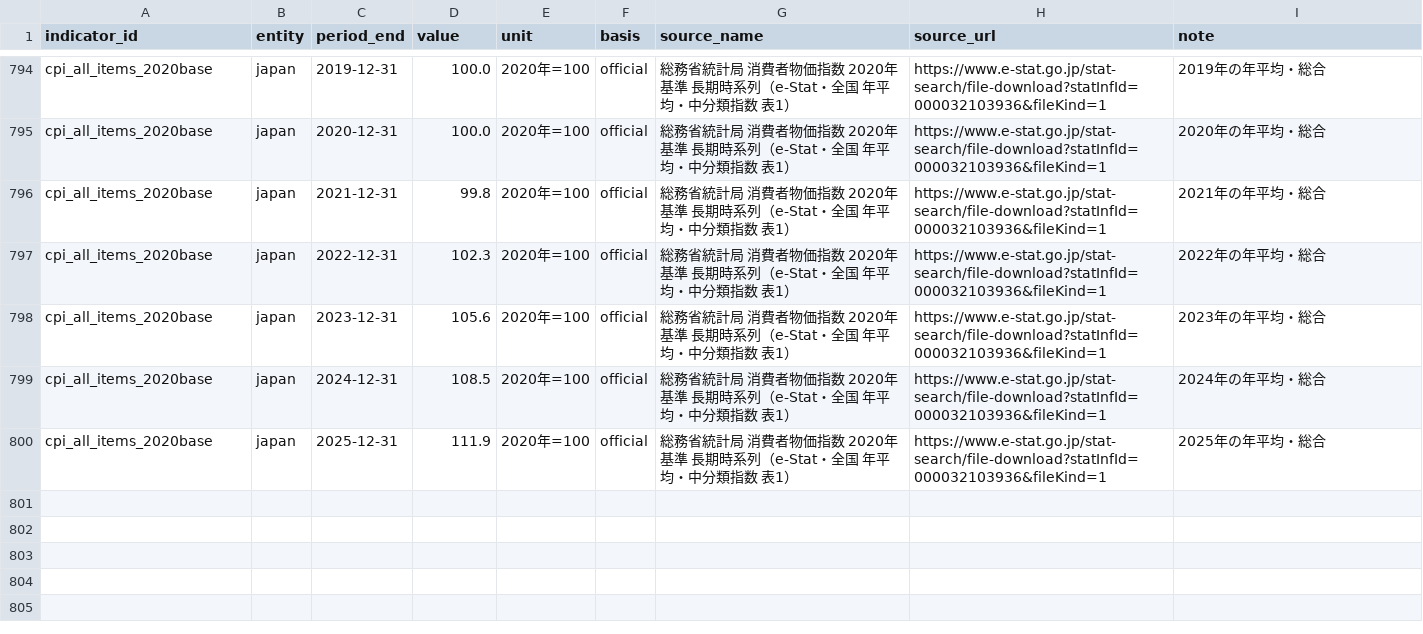
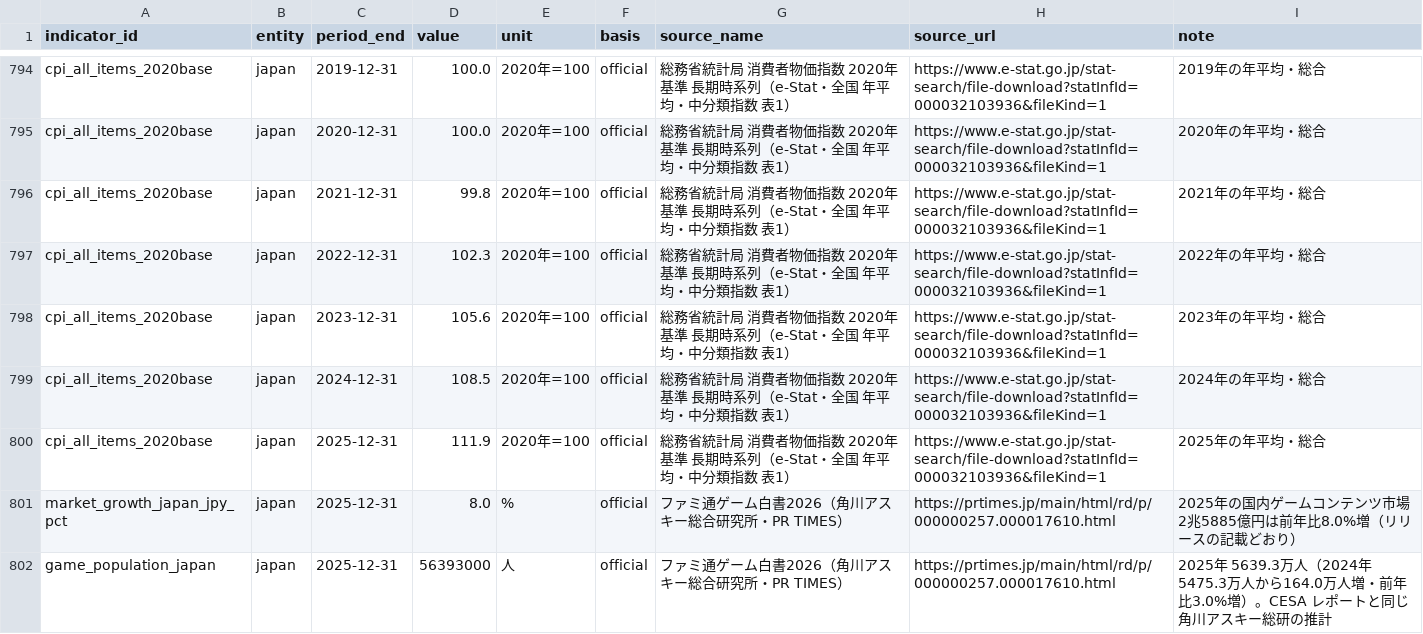
Before and after one commit to tas9-labo/notes, a CSV file: data/indicators.csv, drawn as a sheet; only a part is shown, gaps mark what is left out; the diff names each change by its address in the sheet, - before the commit and + after, or states it on an @@ line.

```diff
--- a/data/indicators.csv
+++ b/data/indicators.csv
+row 801: market_growth_japan_jpy_pct | japan | 2025-12-31 | 8.0 | % | official | ファミ通ゲーム白書2026（角川アスキー総合研究所・PR TIMES） | https://prtimes.jp/main/html/rd/p/000000257.000017610.html | 2025年の国内ゲームコンテンツ市場 2兆5885億円は前年比8.0%増（リリースの記載どおり）
+row 802: game_population_japan | japan | 2025-12-31 | 56393000 | 人 | official | ファミ通ゲーム白書2026（角川アスキー総合研究所・PR TIMES） | https://prtimes.jp/main/html/rd/p/000000257.000017610.html | 2025年 5639.3万人（2024年 5475.3万人から164.0万人増・前年比3.0%増）。CESA レポートと同じ角川アスキー総研の推計
```
Also changed, not shown: data/indicator_defs.csv, 2 other files.
